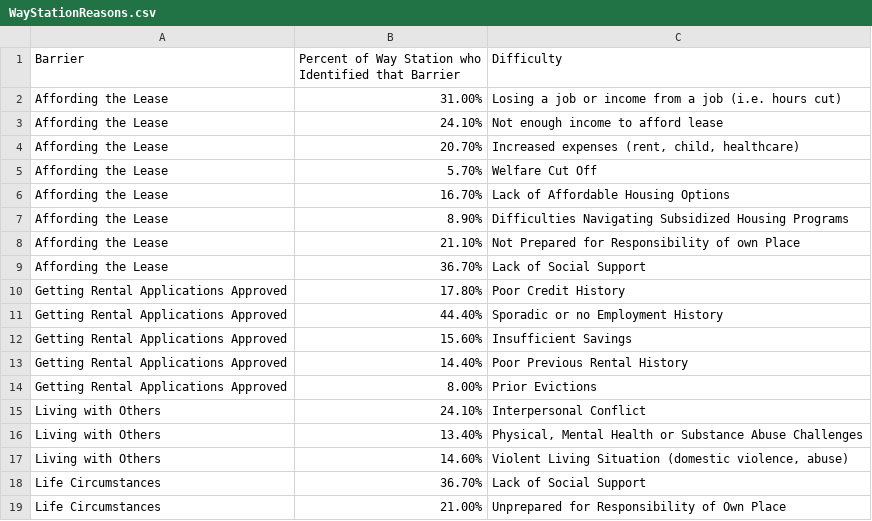
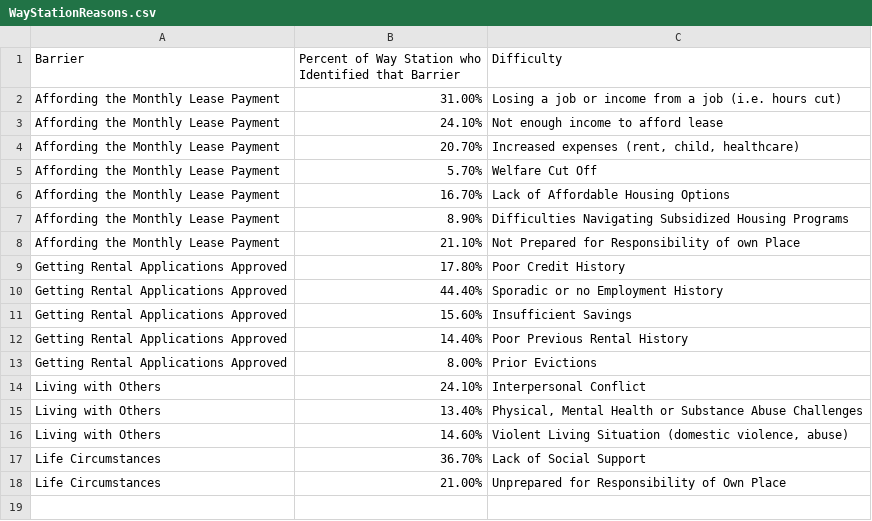
Before and after one commit to Amandanoelward/GitHubFHP_Repository, a CSV file: NestorWay/WayStationReasons.csv, drawn as a sheet.

Commit message:
Update WayStationReasons.csv

```diff
--- a/NestorWay/WayStationReasons.csv
+++ b/NestorWay/WayStationReasons.csv
@@ -1,10 +1,9 @@
 Barrier,Percent of Way Station who Identified that Barrier,Difficulty
-Affording the Lease,31.00%,Losing a job or income from a job (i.e. hours cut)
-Affording the Lease,24.10%,Not enough income to afford lease
-Affording the Lease,20.70%,"Increased expenses (rent, child, healthcare)"
-Affording the Lease,5.70%,Welfare Cut Off
-Affording the Lease,16.70%,Lack of Affordable Housing Options
-Affording the Lease,8.90%,Difficulties Navigating Subsidized Housing Programs
-Affording the Lease,21.10%,Not Prepared for Responsibility of own Place
-Affording the Lease,36.70%,Lack of Social Support
+Affording the Monthly Lease Payment,31.00%,Losing a job or income from a job (i.e. hours cut)
+Affording the Monthly Lease Payment,24.10%,Not enough income to afford lease
+Affording the Monthly Lease Payment,20.70%,"Increased expenses (rent, child, healthcare)"
+Affording the Monthly Lease Payment,5.70%,Welfare Cut Off
+Affording the Monthly Lease Payment,16.70%,Lack of Affordable Housing Options
+Affording the Monthly Lease Payment,8.90%,Difficulties Navigating Subsidized Housing Programs
+Affording the Monthly Lease Payment,21.10%,Not Prepared for Responsibility of own Place
 Getting Rental Applications Approved,17.80%,Poor Credit History
```
